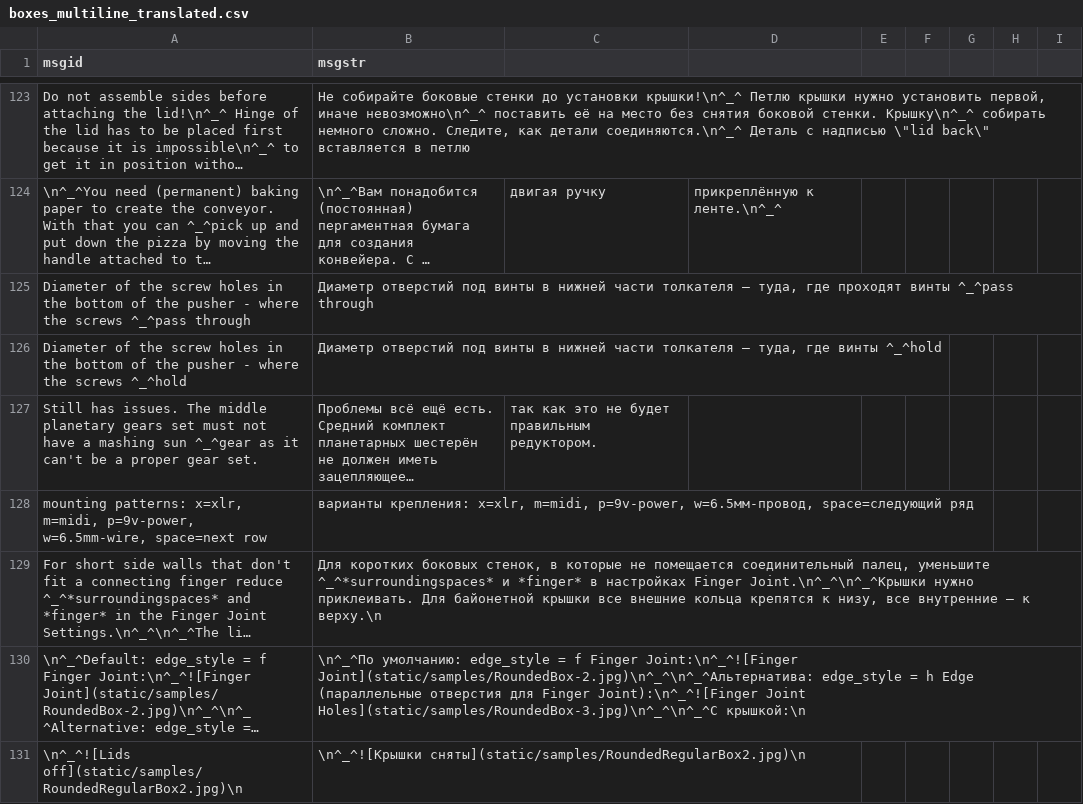
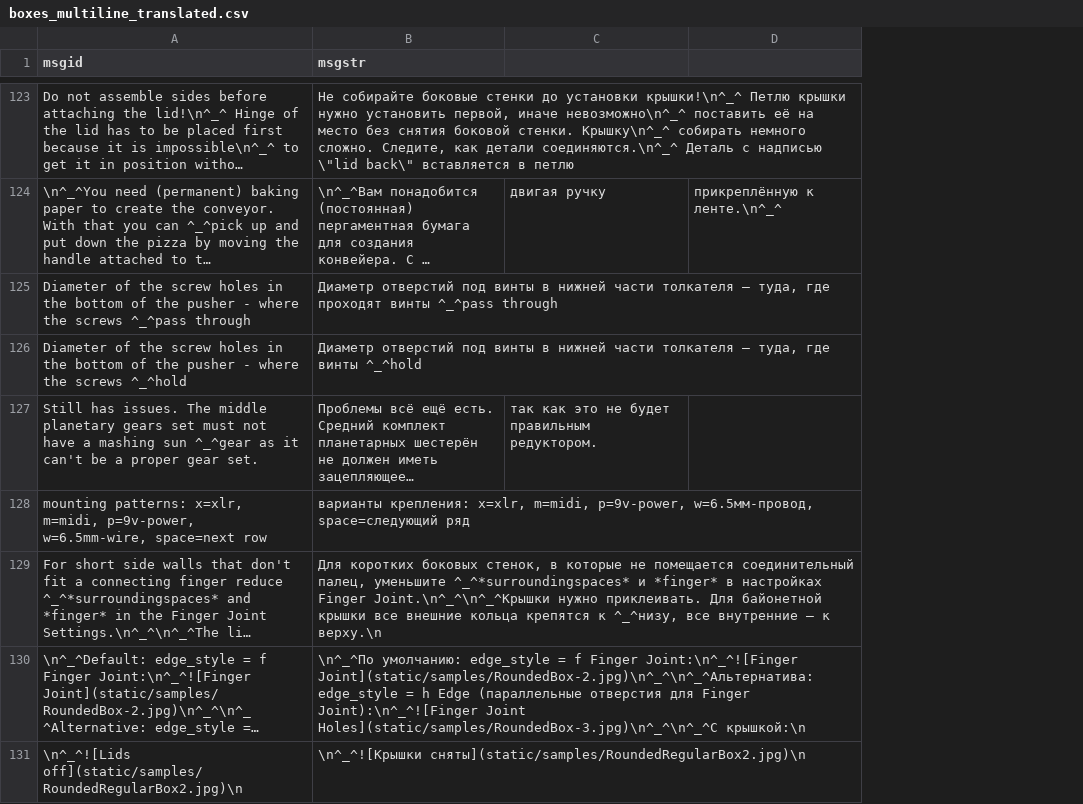
Before and after one commit to KiillThemAll/zr-boxes, a CSV file: boxes_multiline_translated.csv, drawn as a sheet; only a part is shown, gaps mark what is left out; long unchanged cells end in …; removed rows and columns are numbered as before the commit, all else as after; the diff covers the shown part only; the diff names each change by its address in the sheet, - before the commit and + after, or states it on an @@ line.

```diff
--- a/boxes_multiline_translated.csv
+++ b/boxes_multiline_translated.csv
-column D, row 124: прикреплённую к ленте.\n^_^
-column E, empty
-column F, empty
-column G, empty
-column H, empty
-column I, empty
+column D, row 124: прикреплённую к ленте.\n^_^
-B129 (msgstr): …крепятся к низу, все внутренние…
+B129 (msgstr): …крепятся к ^_^низу, все внутренние…
```
Also changed, not shown: 49 edited cells elsewhere in this file, boxes_translated-mix.csv, 2 other files.
